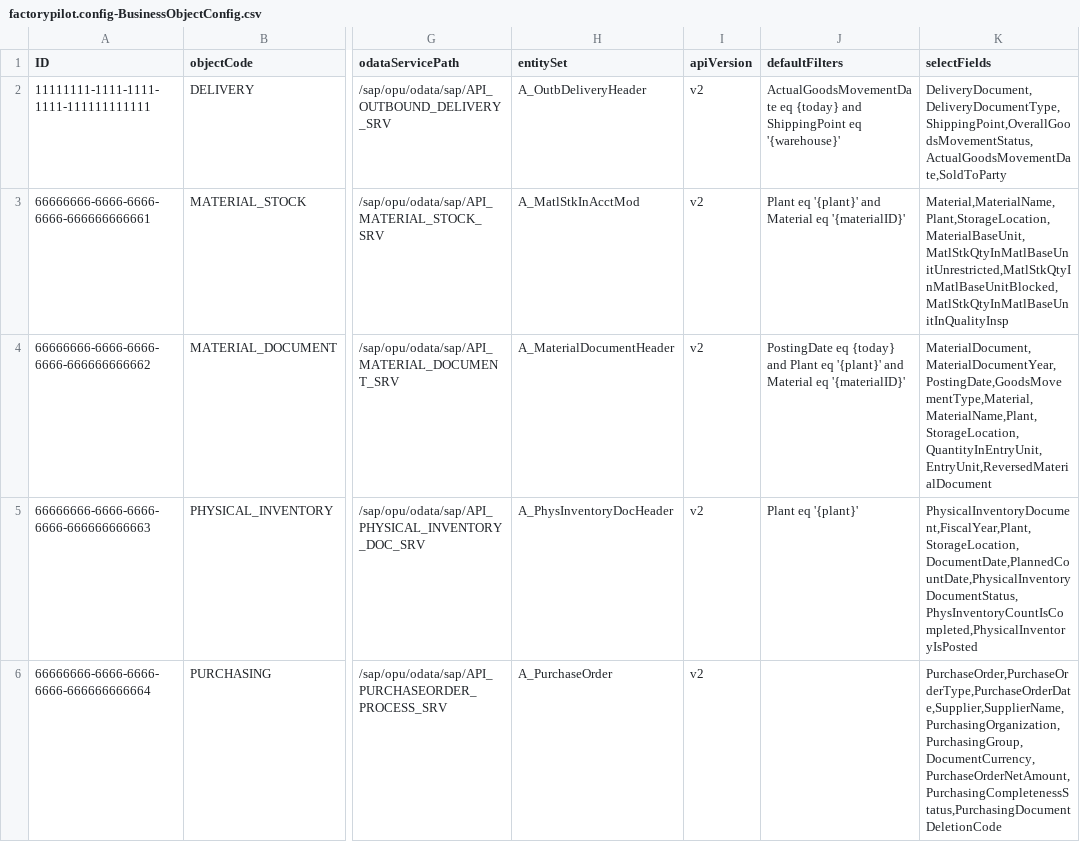
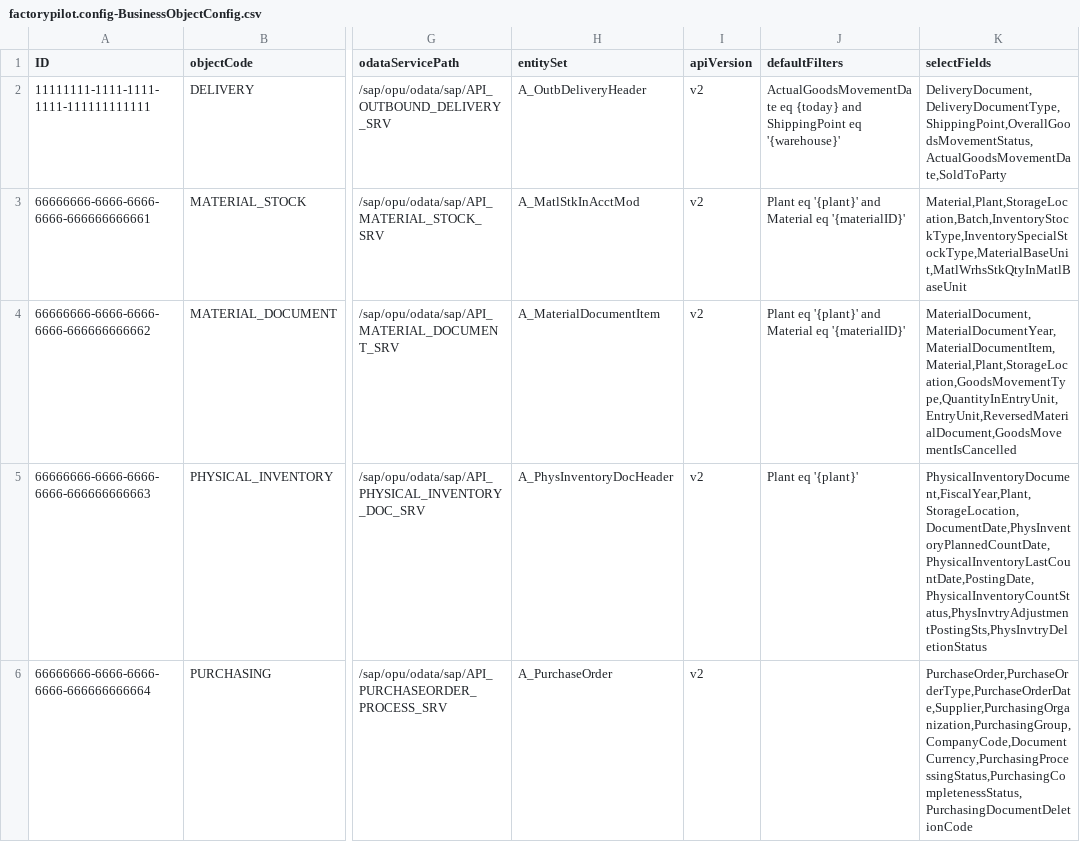
Before and after one commit to pavankolla03/FactoryPilot_CAP, a CSV file: apps/cap/db/data/factorypilot.config-BusinessObjectConfig.csv, drawn as a sheet; only a part is shown, gaps mark what is left out; the diff names each change by its address in the sheet, - before the commit and + after, or states it on an @@ line.

```diff
--- a/apps/cap/db/data/factorypilot.config-BusinessObjectConfig.csv
+++ b/apps/cap/db/data/factorypilot.config-BusinessObjectConfig.csv
-K3 (selectFields): Material,MaterialName,Plant,StorageLocation,MaterialBaseUnit,MatlStkQtyInMatlBaseUnitUnrestricted,MatlStkQtyInMatlBaseUnitBlocked,MatlStkQtyInMatlBaseUnitInQualityInsp
+K3 (selectFields): Material,Plant,StorageLocation,Batch,InventoryStockType,InventorySpecialStockType,MaterialBaseUnit,MatlWrhsStkQtyInMatlBaseUnit
-H4 (entitySet): A_MaterialDocumentHeader
+H4 (entitySet): A_MaterialDocumentItem
-J4 (defaultFilters): PostingDate eq {today} and Plant eq…
+J4 (defaultFilters): Plant eq…
-K4 (selectFields): MaterialDocument,MaterialDocumentYear,PostingDate,GoodsMovementType,Material,MaterialName,Plant,StorageLocation,QuantityInEntryUnit,EntryUnit,ReversedMaterialDocument
+K4 (selectFields): MaterialDocument,MaterialDocumentYear,MaterialDocumentItem,Material,Plant,StorageLocation,GoodsMovementType,QuantityInEntryUnit,EntryUnit,ReversedMaterialDocument,GoodsMovementIsCancelled
-K5 (selectFields): PhysicalInventoryDocument,FiscalYear,Plant,StorageLocation,DocumentDate,PlannedCountDate,PhysicalInventoryDocumentStatus,PhysInventoryCountIsCompleted,PhysicalInventoryIsPosted
+K5 (selectFields): PhysicalInventoryDocument,FiscalYear,Plant,StorageLocation,DocumentDate,PhysInventoryPlannedCountDate,PhysicalInventoryLastCountDate,PostingDate,PhysicalInventoryCountStatus,PhysInvtryAdjustmentPostingSts,PhysInvtryDeletionStatus
-K6 (selectFields): PurchaseOrder,PurchaseOrderType,PurchaseOrderDate,Supplier,SupplierName,PurchasingOrganization,PurchasingGroup,DocumentCurrency,PurchaseOrderNetAmount,PurchasingCompletenessStatus,PurchasingDocumentDeletionCode
+K6 (selectFields): PurchaseOrder,PurchaseOrderType,PurchaseOrderDate,Supplier,PurchasingOrganization,PurchasingGroup,CompanyCode,DocumentCurrency,PurchasingProcessingStatus,PurchasingCompletenessStatus,PurchasingDocumentDeletionCode
```
Also changed, not shown: 10 other files.
